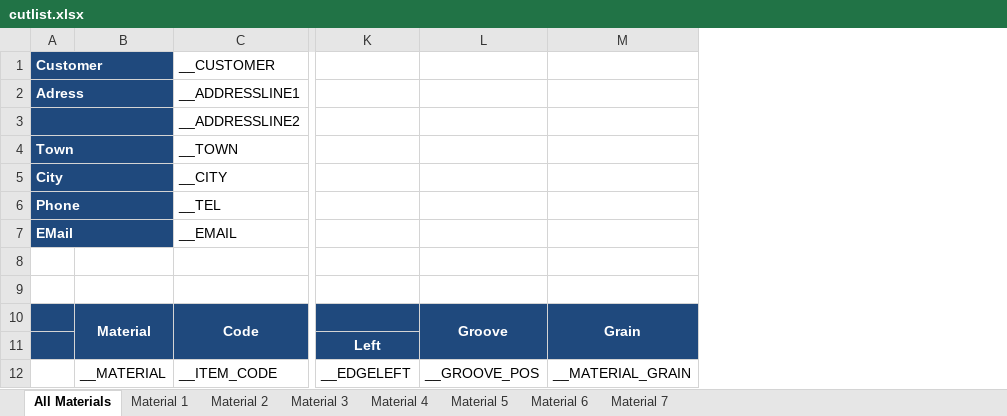
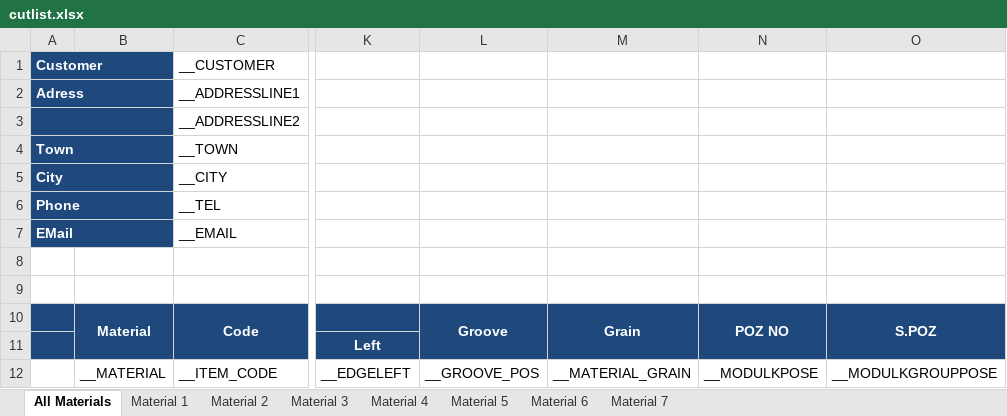
Before and after one commit to AdekoFitzgerald/FitzgeraldKitchens, an Excel workbook: btoolsets/templatefiles/cutlist.xlsx, sheet All Materials, drawn as a sheet; only a part is shown, gaps mark what is left out; values as stored, in another font and other column widths than the file's, no borders; charts and pictures not drawn; the diff names each change by its address in the sheet, - before the commit and + after, or states it on an @@ line.

Commit message:
added poz number informatil to cutlist template  (all page)

```diff
--- a/btoolsets/templatefiles/cutlist.xlsx (sheet All Materials)
+++ b/btoolsets/templatefiles/cutlist.xlsx (sheet All Materials)
+column N, rows 10-12: POZ NO |  | __MODULKPOSE
+column O, rows 10-12: S.POZ |  | __MODULKGROUPPOSE
```
Also changed, not shown: 1 other file.
